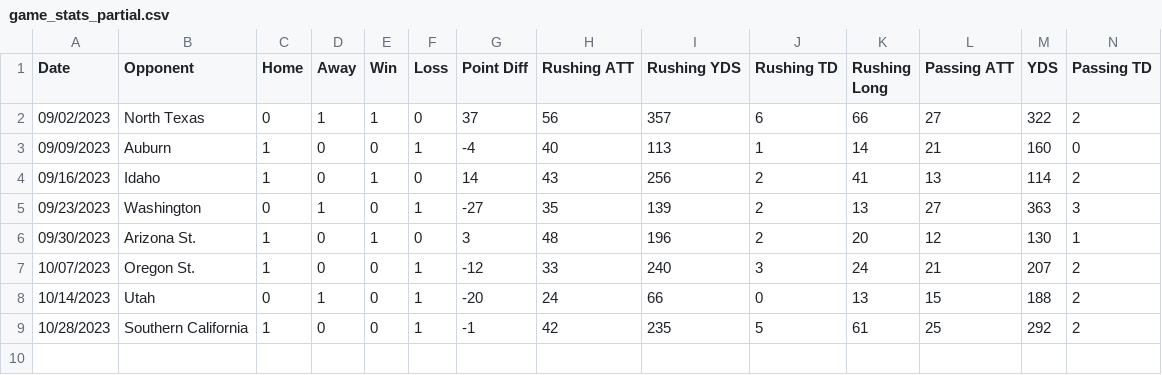
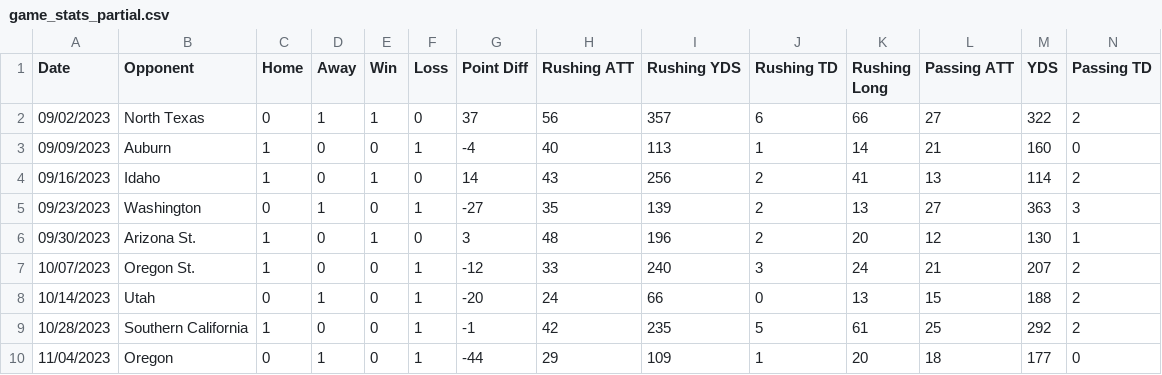
Before and after one commit to alex-d-lee/cal-sports, a CSV file: datasets/game_stats_partial.csv, drawn as a sheet; only a part is shown; rows hold the shown columns only; the diff names each change by its address in the sheet, - before the commit and + after, or states it on an @@ line.

Commit message:
Updating data for oregon game

```diff
--- a/datasets/game_stats_partial.csv
+++ b/datasets/game_stats_partial.csv
+row 10: 11/04/2023 | Oregon | 0 | 1 | 0 | 1 | -44 | 29 | 109 | 1 | 20 | 18 | 177 | 0
```
Also changed, not shown: datasets/team_stats_wilcox.csv, datasets/winning_percentage.csv, 4 other files.
